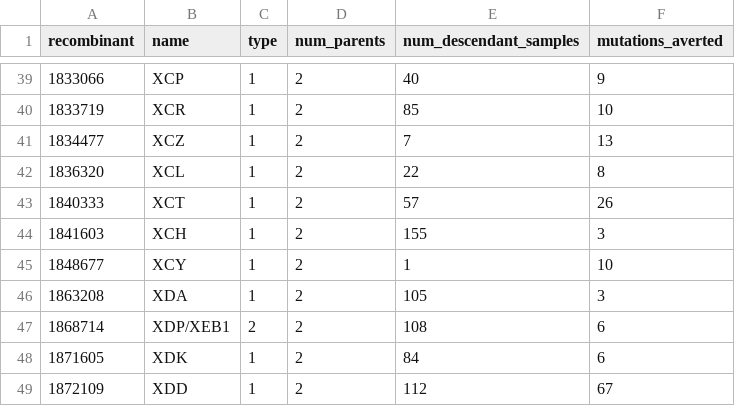
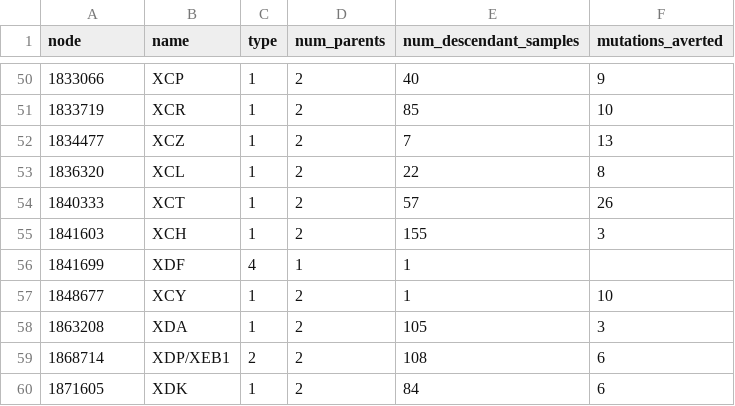
Before and after one commit to jeromekelleher/sc2ts-paper, a CSV file: data/pango_x_event_details.csv, drawn as a sheet; only a part is shown, gaps mark what is left out; the shorter side is filled out with more unchanged rows; the diff covers the shown part only.

Commit message:
Add Type IV events to pango_x_event_details.csv
tab_pango_x_events now writes the Type IV events (Pango X origins with no
recombinant ancestor) to pango_x_event_details.csv, keyed by origin node.
The index column is renamed from recombinant to node accordingly.

Downstream readers filter to the recombination events (Types I and II),
and analysis_ripples takes the Type IV lineages from the details CSV
rather than latex/pango_x_table/type4.csv. Downstream outputs are
unchanged.

```diff
--- a/data/pango_x_event_details.csv
+++ b/data/pango_x_event_details.csv
@@ -1 +1 @@
-recombinant,name,type,num_parents,num_descendant_samples,mutations_averted
+node,name,type,num_parents,num_descendant_samples,mutations_averted
@@ -44,2 +55,3 @@ recombinant,name,type,num_parents,num_descendant_samples,mutations_averted
 1841603,XCH,1,2,155,3
+1841699,XDF,4,1,1,
 1848677,XCY,1,2,1,10
```
Also changed, not shown: 11 added rows elsewhere in this file, 6 other files.
